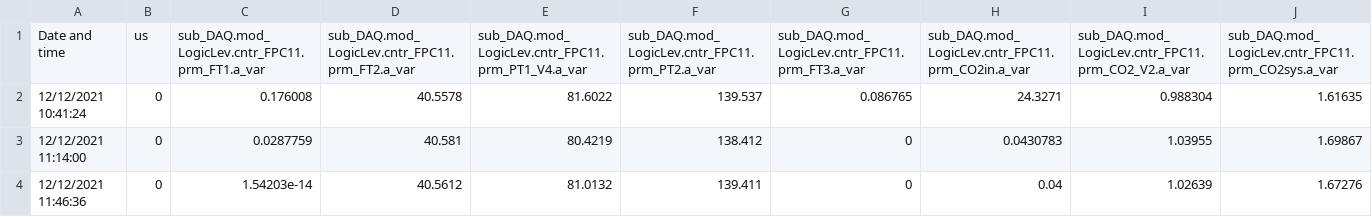
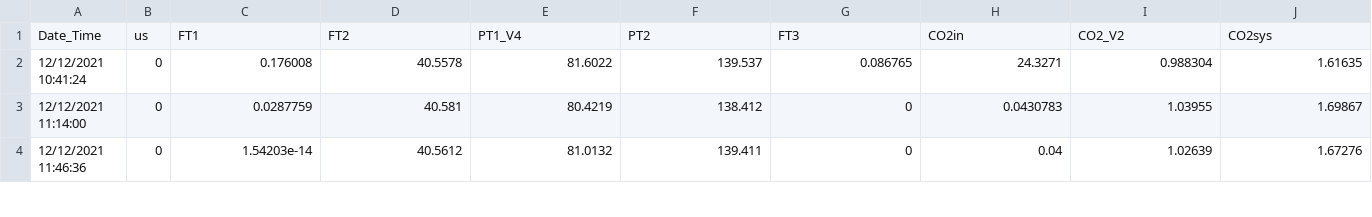
Before and after one commit to janakishyama/ESR_10, a CSV file: Raw_data/FPC11-13_12_21_to_31_01_22_flow_and_pressure.csv, drawn as a sheet; only a part is shown; removed rows and columns are numbered as before the commit, all else as after; rows hold the shown columns only; the diff names each change by its address in the sheet, - before the commit and + after, or states it on an @@ line.

Commit message:
FPC11-column procced for all three csv's

```diff
--- a/Raw_data/FPC11-13_12_21_to_31_01_22_flow_and_pressure.csv
+++ b/Raw_data/FPC11-13_12_21_to_31_01_22_flow_and_pressure.csv
-row 1: Date and time | us | sub_DAQ.mod_LogicLev.cntr_FPC11.prm_FT1.a_var | sub_DAQ.mod_LogicLev.cntr_FPC11.prm_FT2.a_var | sub_DAQ.mod_LogicLev.cntr_FPC11.prm_PT1_V4.a_var | sub_DAQ.mod_LogicLev.cntr_FPC11.prm_PT2.a_var | sub_DAQ.mod_LogicLev.cntr_FPC11.prm_FT3.a_var | sub_DAQ.mod_LogicLev.cntr_FPC11.prm_CO2in.a_var | sub_DAQ.mod_LogicLev.cntr_FPC11.prm_CO2_V2.a_var | sub_DAQ.mod_LogicLev.cntr_FPC11.prm_CO2sys.a_var
+row 1: Date_Time | us | FT1 | FT2 | PT1_V4 | PT2 | FT3 | CO2in | CO2_V2 | CO2sys
```
Also changed, not shown: Raw_data/FPC11-12_12_21_to_31_01_22_productivity_efficiencycsv.csv, 3 other files.
